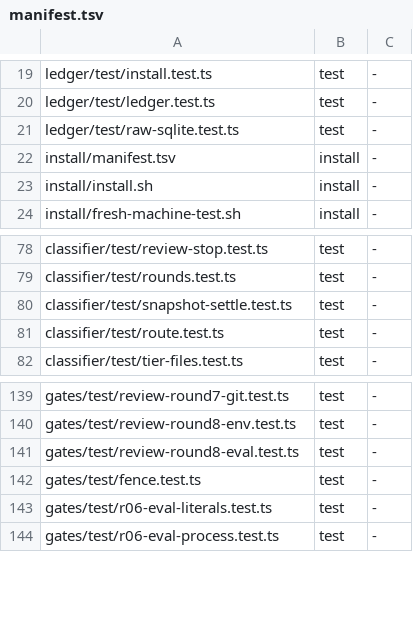
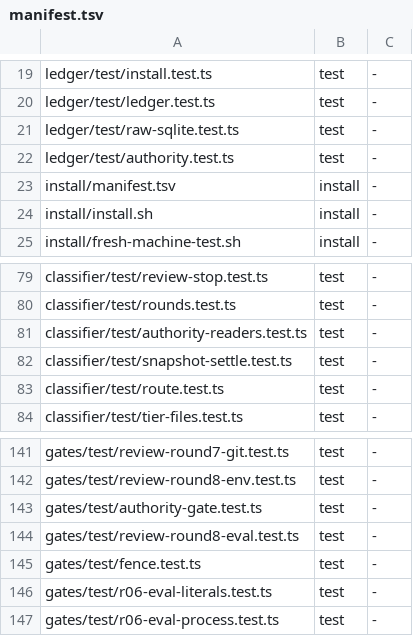
Before and after one commit to loadedsith/agent-system-2.0, a TSV file: install/manifest.tsv, drawn as a sheet; only a part is shown, gaps mark what is left out.

Commit message:
test(authority): PR-C red tests for the Jo-only boundary (PLAN wl-mv654hoqwpfhmo § 6)
ledger/test/authority.test.ts: layer 1 TEMP triggers under { authority: 'enforce' } and in live
roots; the Jo-only table's completeness against CONTROL_PREFIXES/WRITERS and instruction kinds.
gates/test/authority-gate.test.ts: layer 2 refusals with reason 'Jo-only boundary' for every role.
classifier/test/authority-readers.test.ts: row 11's lane-stamped author-jo instruction satisfies no
reader (ceiling, rounds, stop-reviews, answers; cap/switch through joAuthority).
Manifest rows for the three files.

```diff
--- a/install/manifest.tsv
+++ b/install/manifest.tsv
@@ -21,2 +21,3 @@ ledger/test/ledger.test.ts	test	-
 ledger/test/raw-sqlite.test.ts	test	-
+ledger/test/authority.test.ts	test	-
 install/manifest.tsv	install	-
@@ -79,2 +80,3 @@ classifier/test/review-stop.test.ts	test	-
 classifier/test/rounds.test.ts	test	-
+classifier/test/authority-readers.test.ts	test	-
 classifier/test/snapshot-settle.test.ts	test	-
@@ -140,2 +142,3 @@ gates/test/review-round7-git.test.ts	test	-
 gates/test/review-round8-env.test.ts	test	-
+gates/test/authority-gate.test.ts	test	-
 gates/test/review-round8-eval.test.ts	test	-
```
Also changed, not shown: 3 other files.
